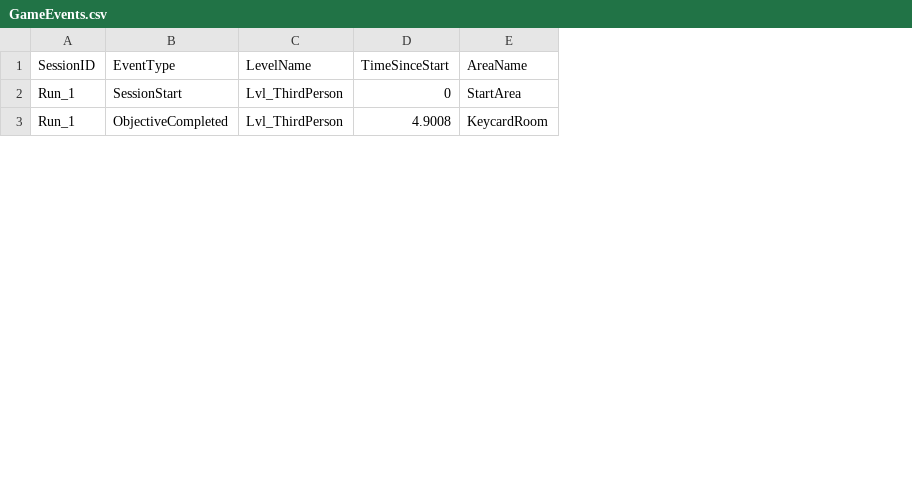
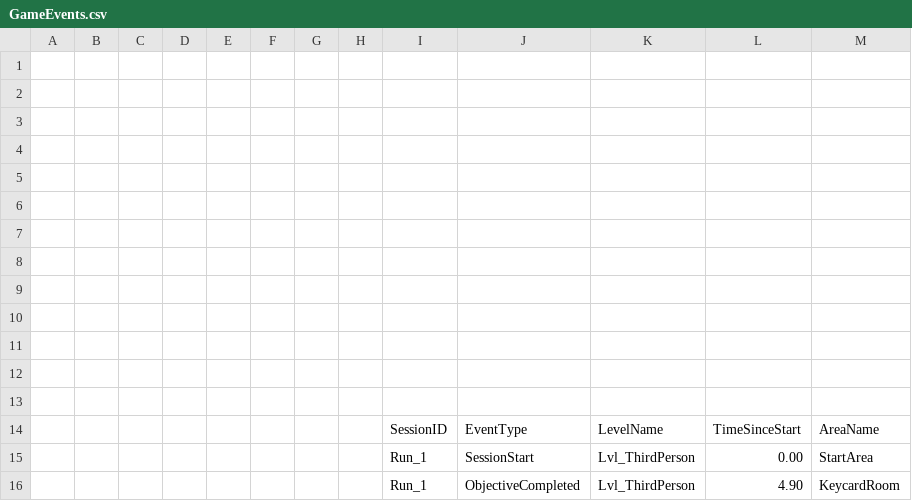
Before and after one commit to Lakshay7203/Stealth_Analytics, a CSV file: data/GameEvents.csv, drawn as a sheet; only a part is shown; removed rows and columns are numbered as before the commit, all else as after; rows hold the shown columns only; the diff names each change by its address in the sheet, - before the commit and + after, or states it on an @@ line.

```diff
--- a/data/GameEvents.csv
+++ b/data/GameEvents.csv
+column A, empty
+column B, empty
+column C, empty
+column D, empty
+column E, empty
+column F, empty
+column G, empty
+column H, empty
-column D, rows 1-3: TimeSinceStart | 0 | 4.9008
+column L, rows 14-16: TimeSinceStart | 0.00 | 4.90
+row 1: (empty)
+row 2: (empty)
+row 3: (empty)
+row 4: (empty)
+row 5: (empty)
+row 6: (empty)
+row 7: (empty)
+row 8: (empty)
+row 9: (empty)
+row 10: (empty)
+row 11: (empty)
+row 12: (empty)
+row 13: (empty)
```
Also changed, not shown: 3 other files.
